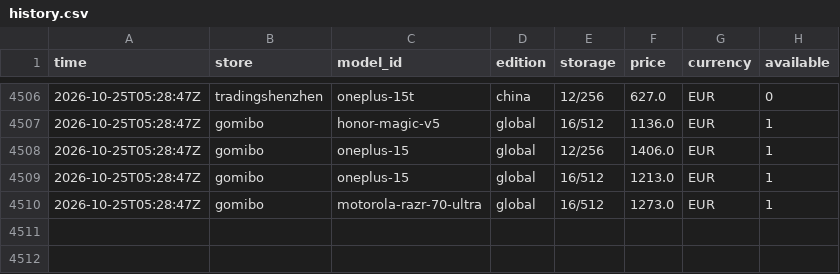
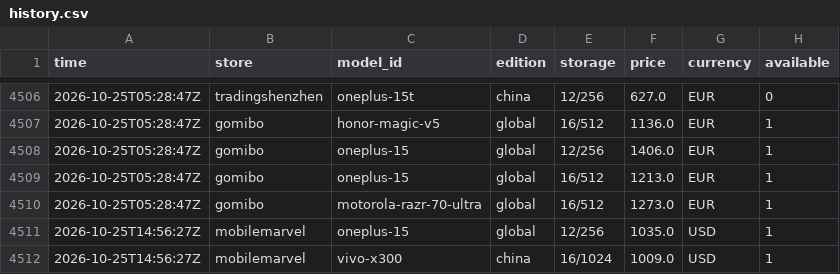
Before and after one commit to nypko/pricechecker, a CSV file: data/history.csv, drawn as a sheet; only a part is shown, gaps mark what is left out; the diff names each change by its address in the sheet, - before the commit and + after, or states it on an @@ line.

Commit message:
Prices 2026-10-25T14:56Z

```diff
--- a/data/history.csv
+++ b/data/history.csv
+row 4511: 2026-10-25T14:56:27Z | mobilemarvel | oneplus-15 | global | 12/256 | 1035.0 | USD | 1
+row 4512: 2026-10-25T14:56:27Z | mobilemarvel | vivo-x300 | china | 16/1024 | 1009.0 | USD | 1
```
Also changed, not shown: 3 other files.
